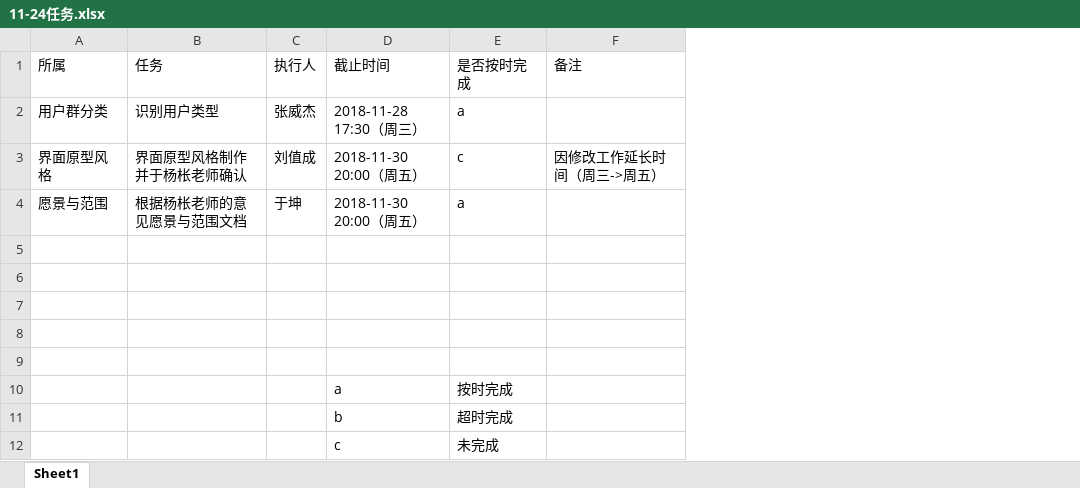
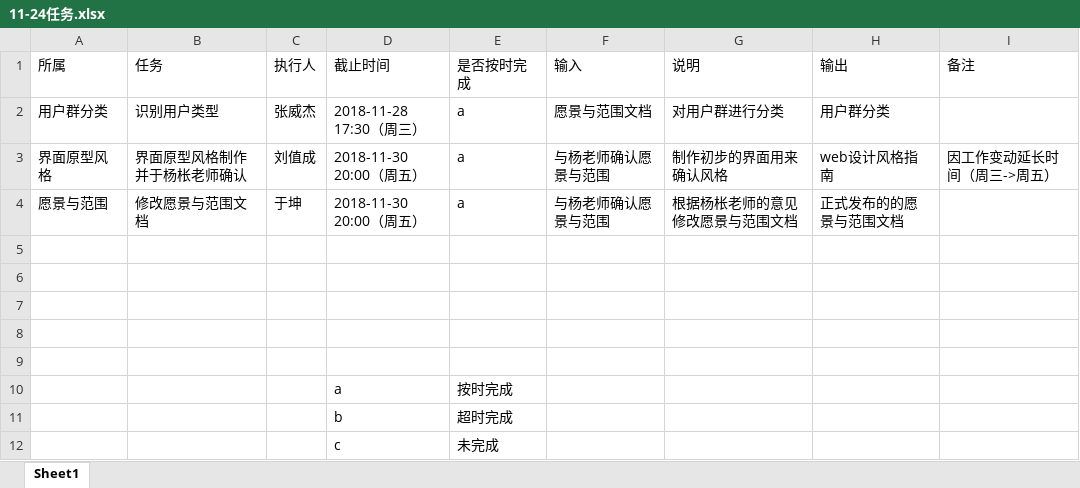
Before and after one commit to cchello/PRD2018-G01, an Excel workbook: 非受控文档/任务分配/11-24任务.xlsx, sheet Sheet1, drawn as a sheet; values as stored, in another font and other column widths than the file's, no borders; addresses are those after the commit; the diff names each change by its address in the sheet, - before the commit and + after, or states it on an @@ line.

```diff
--- a/非受控文档/任务分配/11-24任务.xlsx (sheet Sheet1)
+++ b/非受控文档/任务分配/11-24任务.xlsx (sheet Sheet1)
+column F (输入), rows 2-4: 愿景与范围文档 | 与杨老师确认愿景与范围 | 与杨老师确认愿景与范围
+column G (说明), rows 2-4: 对用户群进行分类 | 制作初步的界面用来确认风格 | 根据杨枨老师的意见修改愿景与范围文档
+column H (输出), rows 2-4: 用户群分类 | web设计风格指南 | 正式发布的的愿景与范围文档
-E3 (是否按时完成): c
+E3 (是否按时完成): a
-I3 (备注): 因修改工作延长时间（周三->周五）
+I3 (备注): 因工作变动延长时间（周三->周五）
-B4 (任务): 根据杨枨老师的意见愿景与范围文档
+B4 (任务): 修改愿景与范围文档
```
Also changed, not shown: 非受控文档/任务分配/11-21任务.xlsx, 非受控文档/任务分配/11-28任务.xlsx, 23 other files.
